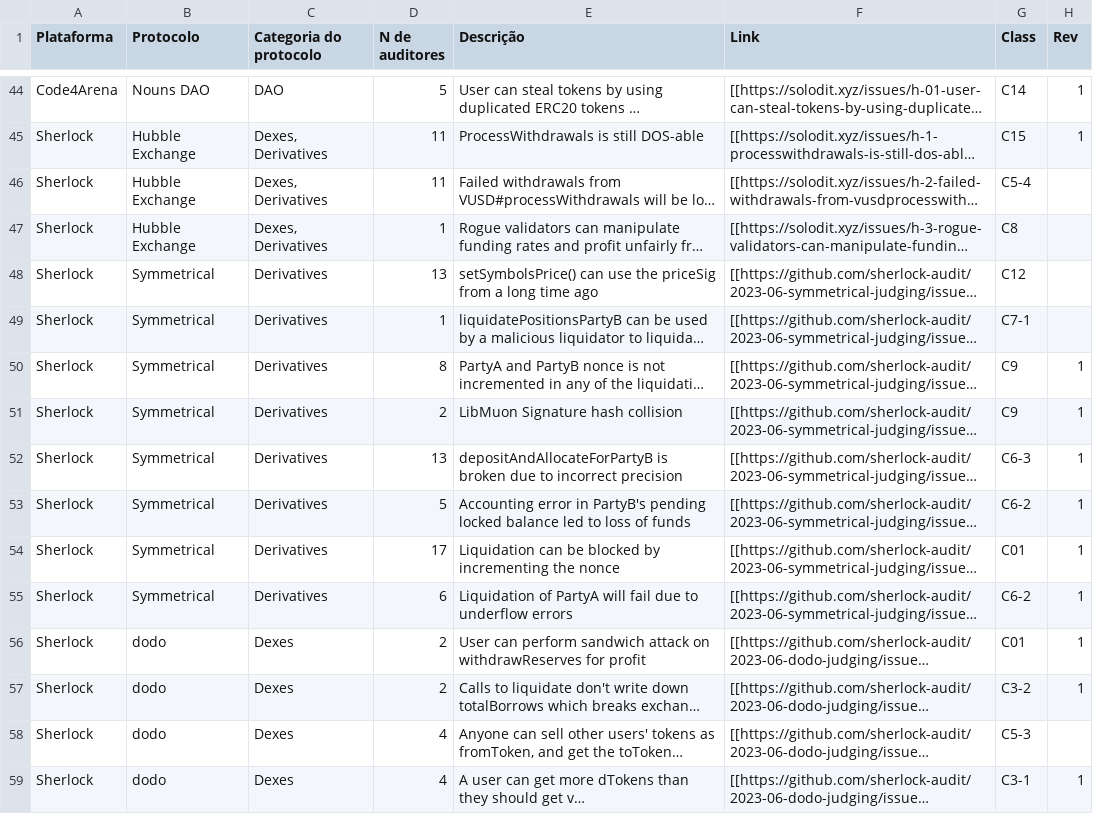
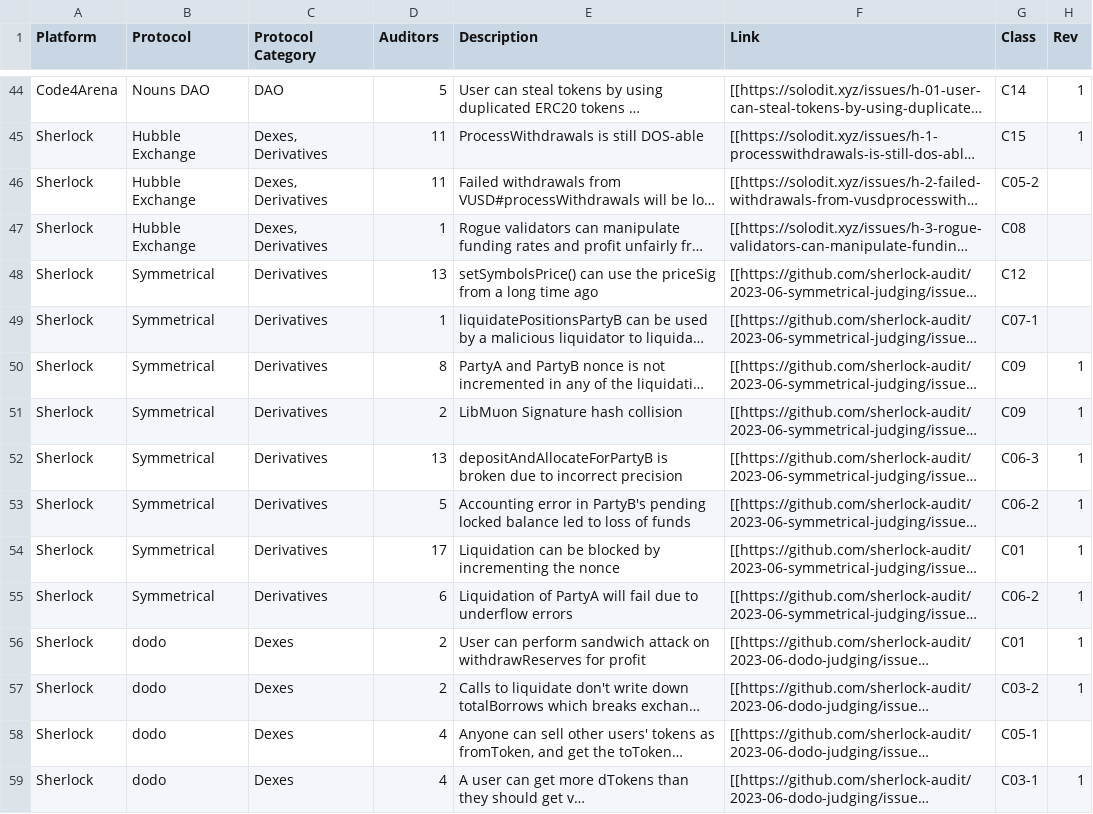
Before and after one commit to anajuliabit/web3-bug-contests-analyze-2023, a CSV file: dataset.csv, drawn as a sheet; only a part is shown, gaps mark what is left out; long unchanged cells end in …; the diff covers the shown part only; the diff names each change by its address in the sheet, - before the commit and + after, or states it on an @@ line.

Commit message:
add formulas to contests table

```diff
--- a/dataset.csv
+++ b/dataset.csv
-A1: Plataforma
+A1: Platform
-B1: Protocolo
+B1: Protocol
-C1: Categoria do protocolo
+C1: Protocol Category
-D1: N de auditores
+D1: Auditors
-E1: Descrição
+E1: Description
-G46 (Class): C5-4
+G46 (Class): C05-2
-G47 (Class): C8
+G47 (Class): C08
-G49 (Class): C7-1
+G49 (Class): C07-1
-G50:G51 (Class): C9
+G50:G51 (Class): C09
-G52 (Class): C6-3
+G52 (Class): C06-3
-G53 (Class): C6-2
+G53 (Class): C06-2
-G55 (Class): C6-2
+G55 (Class): C06-2
-G57 (Class): C3-2
+G57 (Class): C03-2
-G58 (Class): C5-3
+G58 (Class): C05-1
-G59 (Class): C3-1
+G59 (Class): C03-1
```
Also changed, not shown: 62 edited cells elsewhere in this file, 3 other files.
